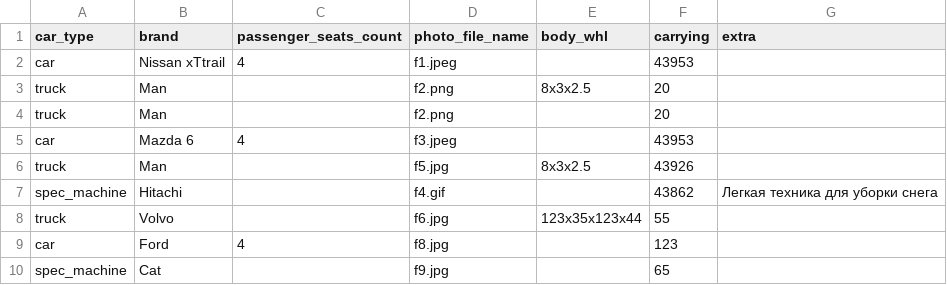
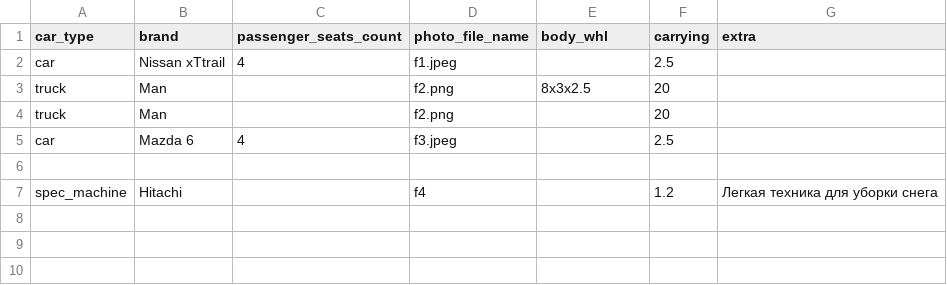
Before and after one commit to Griffith88/learning_python, a CSV file: week3/coursera_week3_cars.csv, drawn as a sheet.

```diff
--- a/week3/coursera_week3_cars.csv
+++ b/week3/coursera_week3_cars.csv
@@ -1,10 +1,7 @@
 car_type;brand;passenger_seats_count;photo_file_name;body_whl;carrying;extra
-car;Nissan xTtrail;4;f1.jpeg;;43953;
+car;Nissan xTtrail;4;f1.jpeg;;2.5;
 truck;Man;;f2.png;8x3x2.5;20;
 truck;Man;;f2.png;;20;
-car;Mazda 6;4;f3.jpeg;;43953;
-truck;Man;;f5.jpg;8x3x2.5;43926;
-spec_machine;Hitachi;;f4.gif;;43862;Легкая техника для уборки снега
-truck;Volvo;;f6.jpg;123x35x123x44;55;
-car;Ford;4;f8.jpg;;123;
-spec_machine;Cat;;f9.jpg;;65;
+car;Mazda 6;4;f3.jpeg;;2.5;
+;;;
+spec_machine;Hitachi;;f4;;1.2;Легкая техника для уборки снега
```
Also changed, not shown: 3 other files.
